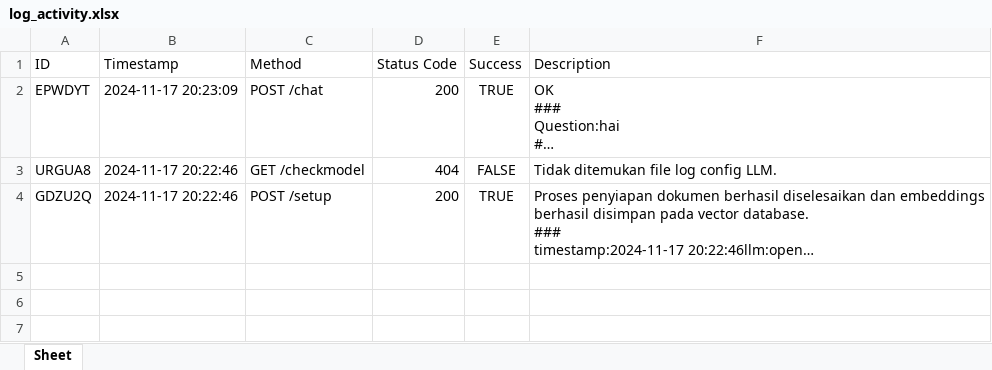
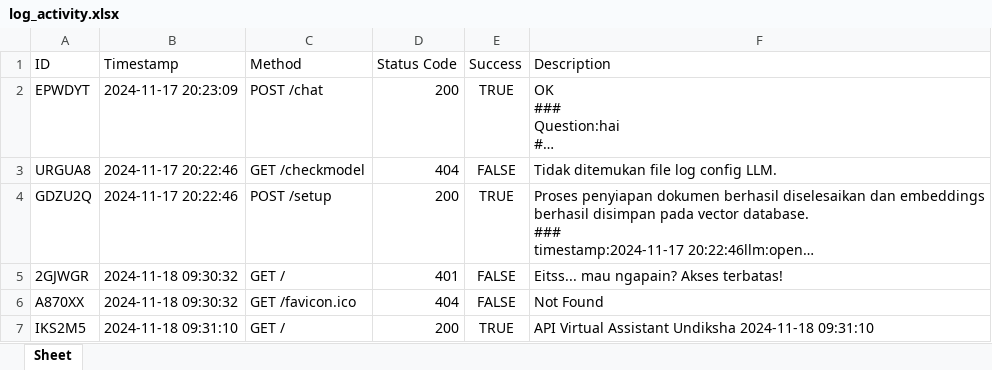
Before and after one commit to odetv/va-pmb-undiksha, an Excel workbook: api/logs/log_activity.xlsx, sheet Sheet, drawn as a sheet; only a part is shown; long unchanged cells end in …; values as stored, in another font and other column widths than the file's, no borders; the diff covers the shown part only; the diff names each change by its address in the sheet, - before the commit and + after, or states it on an @@ line.

```diff
--- a/api/logs/log_activity.xlsx (sheet Sheet)
+++ b/api/logs/log_activity.xlsx (sheet Sheet)
+row 5: 2GJWGR | 2024-11-18 09:30:32 | GET / | 401 | FALSE | Eitss... mau ngapain? Akses terbatas!
+row 6: A870XX | 2024-11-18 09:30:32 | GET /favicon.ico | 404 | FALSE | Not Found
+row 7: IKS2M5 | 2024-11-18 09:31:10 | GET / | 200 | TRUE | API Virtual Assistant Undiksha 2024-11-18 09:31:10
```
Also changed, not shown: 3 added rows elsewhere in this sheet, 1 other file.
